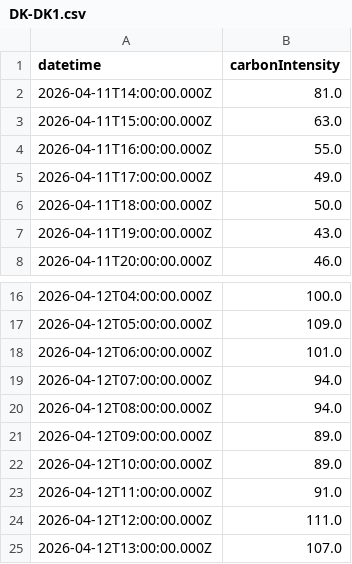
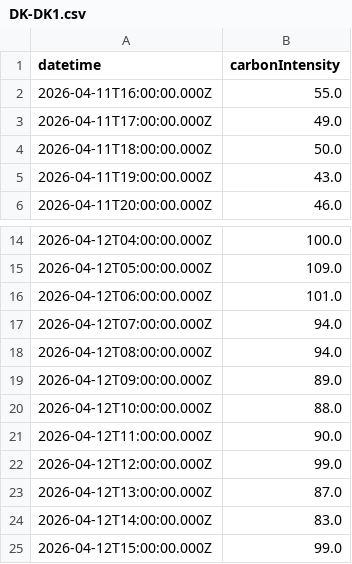
Before and after one commit to lakshmikanthgr/vcc_project_carbon_aware_vm_migration, a CSV file: data/carbon_history/DK-DK1.csv, drawn as a sheet; only a part is shown, gaps mark what is left out.

```diff
--- a/data/carbon_history/DK-DK1.csv
+++ b/data/carbon_history/DK-DK1.csv
@@ -1,4 +1,2 @@
 datetime,carbonIntensity
-2026-04-11T14:00:00.000Z,81.0
-2026-04-11T15:00:00.000Z,63.0
 2026-04-11T16:00:00.000Z,55.0
@@ -21,5 +19,7 @@ datetime,carbonIntensity
 2026-04-12T09:00:00.000Z,89.0
-2026-04-12T10:00:00.000Z,89.0
-2026-04-12T11:00:00.000Z,91.0
-2026-04-12T12:00:00.000Z,111.0
-2026-04-12T13:00:00.000Z,107.0
+2026-04-12T10:00:00.000Z,88.0
+2026-04-12T11:00:00.000Z,90.0
+2026-04-12T12:00:00.000Z,99.0
+2026-04-12T13:00:00.000Z,87.0
+2026-04-12T14:00:00.000Z,83.0
+2026-04-12T15:00:00.000Z,99.0
```
Also changed, not shown: data/carbon_history/DE.csv, data/carbon_history/SE.csv, 4 other files.
